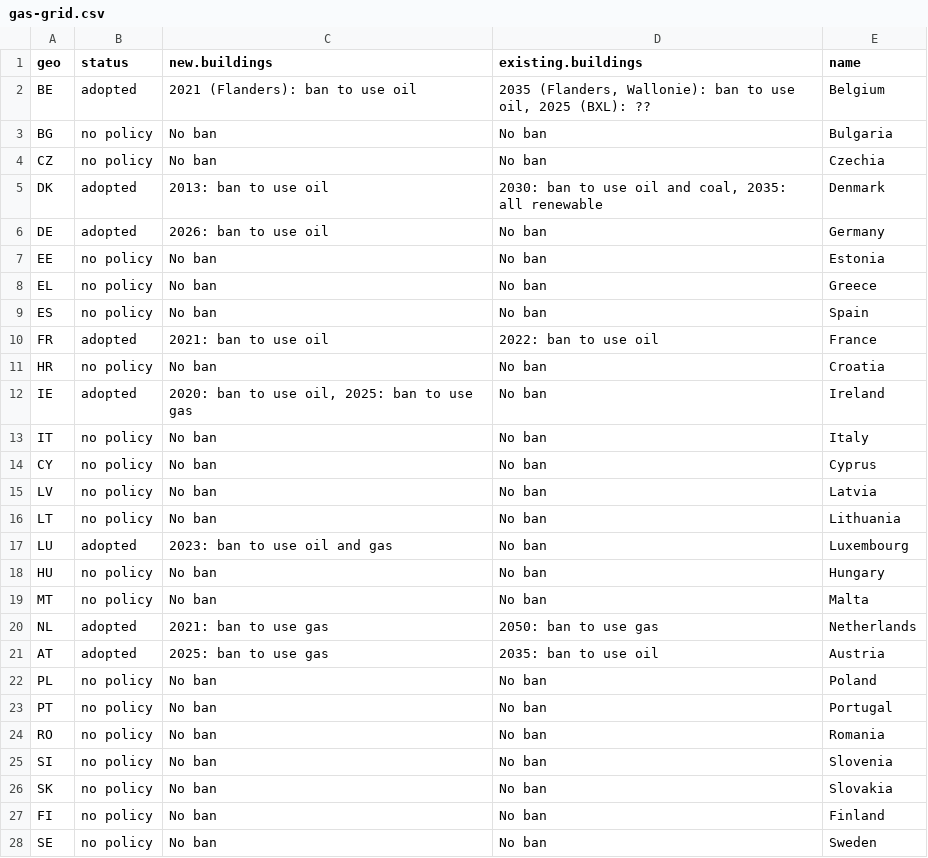
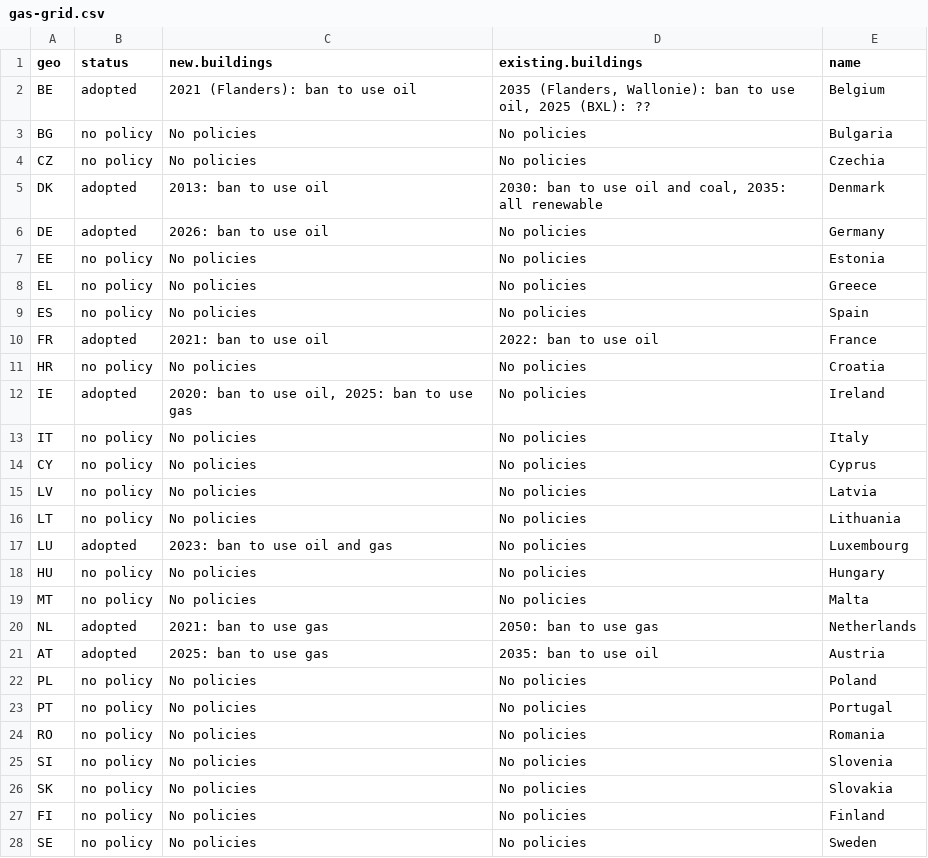
Before and after one commit to maartenzam/buildings-dashboard, a CSV file: public/data/gas-grid.csv, drawn as a sheet.

```diff
--- a/public/data/gas-grid.csv
+++ b/public/data/gas-grid.csv
@@ -2,27 +2,27 @@
 "BE","adopted","2021 (Flanders): ban to use oil","2035 (Flanders, Wallonie): ban to use oil, 2025 (BXL): ??","Belgium"
-"BG","no policy","No ban","No ban","Bulgaria"
-"CZ","no policy","No ban","No ban","Czechia"
+"BG","no policy","No policies","No policies","Bulgaria"
+"CZ","no policy","No policies","No policies","Czechia"
 "DK","adopted","2013: ban to use oil","2030: ban to use oil and coal, 2035: all renewable","Denmark"
-"DE","adopted","2026: ban to use oil","No ban","Germany"
-"EE","no policy","No ban","No ban","Estonia"
-"EL","no policy","No ban","No ban","Greece"
-"ES","no policy","No ban","No ban","Spain"
+"DE","adopted","2026: ban to use oil","No policies","Germany"
+"EE","no policy","No policies","No policies","Estonia"
+"EL","no policy","No policies","No policies","Greece"
+"ES","no policy","No policies","No policies","Spain"
 "FR","adopted","2021: ban to use oil","2022: ban to use oil","France"
-"HR","no policy","No ban","No ban","Croatia"
-"IE","adopted","2020: ban to use oil, 2025: ban to use gas","No ban","Ireland"
-"IT","no policy","No ban","No ban","Italy"
-"CY","no policy","No ban","No ban","Cyprus"
-"LV","no policy","No ban","No ban","Latvia"
-"LT","no policy","No ban","No ban","Lithuania"
-"LU","adopted","2023: ban to use oil and gas","No ban","Luxembourg"
-"HU","no policy","No ban","No ban","Hungary"
-"MT","no policy","No ban","No ban","Malta"
+"HR","no policy","No policies","No policies","Croatia"
+"IE","adopted","2020: ban to use oil, 2025: ban to use gas","No policies","Ireland"
+"IT","no policy","No policies","No policies","Italy"
+"CY","no policy","No policies","No policies","Cyprus"
+"LV","no policy","No policies","No policies","Latvia"
+"LT","no policy","No policies","No policies","Lithuania"
+"LU","adopted","2023: ban to use oil and gas","No policies","Luxembourg"
+"HU","no policy","No policies","No policies","Hungary"
+"MT","no policy","No policies","No policies","Malta"
 "NL","adopted","2021: ban to use gas","2050: ban to use gas","Netherlands"
 "AT","adopted","2025: ban to use gas","2035: ban to use oil","Austria"
-"PL","no policy","No ban","No ban","Poland"
-"PT","no policy","No ban","No ban","Portugal"
-"RO","no policy","No ban","No ban","Romania"
-"SI","no policy","No ban","No ban","Slovenia"
-"SK","no policy","No ban","No ban","Slovakia"
-"FI","no policy","No ban","No ban","Finland"
-"SE","no policy","No ban","No ban","Sweden"
+"PL","no policy","No policies","No policies","Poland"
+"PT","no policy","No policies","No policies","Portugal"
+"RO","no policy","No policies","No policies","Romania"
+"SI","no policy","No policies","No policies","Slovenia"
+"SK","no policy","No policies","No policies","Slovakia"
+"FI","no policy","No policies","No policies","Finland"
+"SE","no policy","No policies","No policies","Sweden"
```
Also changed, not shown: 11 other files.
